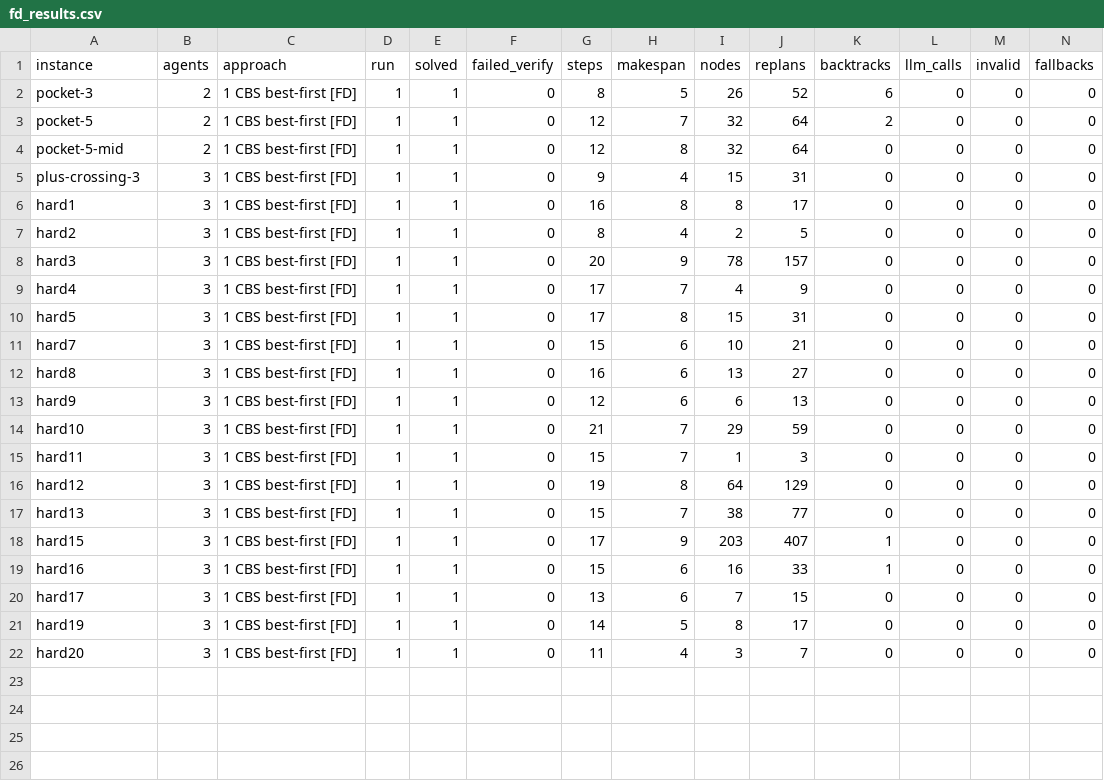
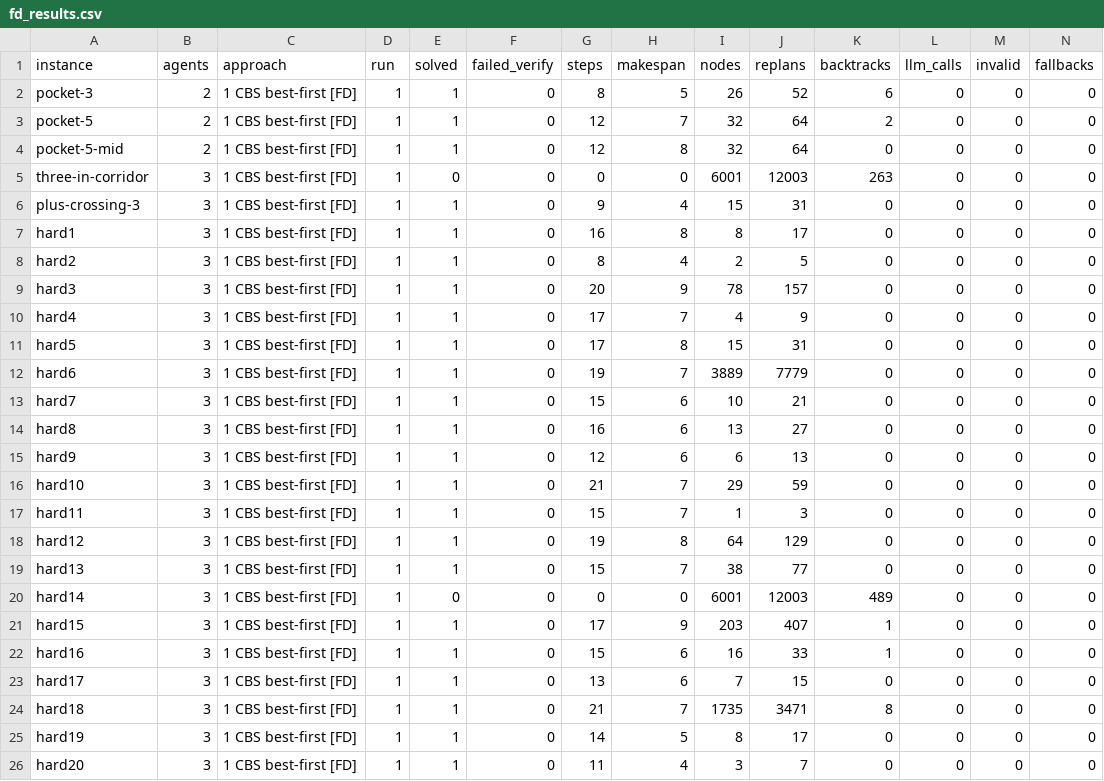
Before and after one commit to kananahmadov2001/Multi-Agent-Systems, a CSV file: results/fd/fd_results.csv, drawn as a sheet; only a part is shown; rows hold the shown columns only; the diff names each change by its address in the sheet, - before the commit and + after, or states it on an @@ line.

Commit message:
Rerun all 25 hard instances with Fast Downward
Approach 1 now solves the same 23 instances as the grid run, with no plan
longer and 8 one step shorter (342 against 350 total steps). The two
failures are the same (three-in-corridor, hard14, both at the 6,000-node
cap). --fd-mode exec reuses one container instead of starting one per call,
which removes about half of the per-expansion time.

```diff
--- a/results/fd/fd_results.csv
+++ b/results/fd/fd_results.csv
+row 5: three-in-corridor | 3 | 1 CBS best-first [FD] | 1 | 0 | 0 | 0 | 0 | 6001 | 12003 | 263 | 0 | 0 | 0
+row 12: hard6 | 3 | 1 CBS best-first [FD] | 1 | 1 | 0 | 19 | 7 | 3889 | 7779 | 0 | 0 | 0 | 0
+row 20: hard14 | 3 | 1 CBS best-first [FD] | 1 | 0 | 0 | 0 | 0 | 6001 | 12003 | 489 | 0 | 0 | 0
+row 24: hard18 | 3 | 1 CBS best-first [FD] | 1 | 1 | 0 | 21 | 7 | 1735 | 3471 | 8 | 0 | 0 | 0
```
Also changed, not shown: 1 other file.
